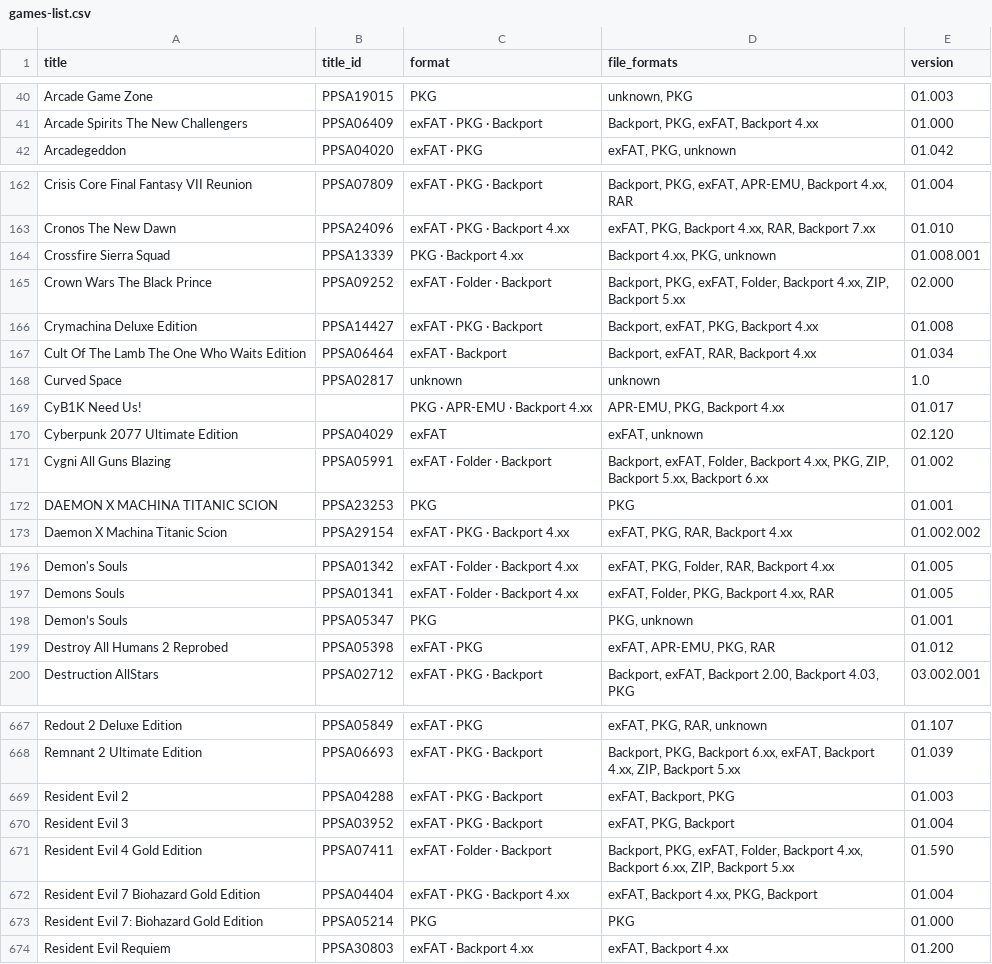
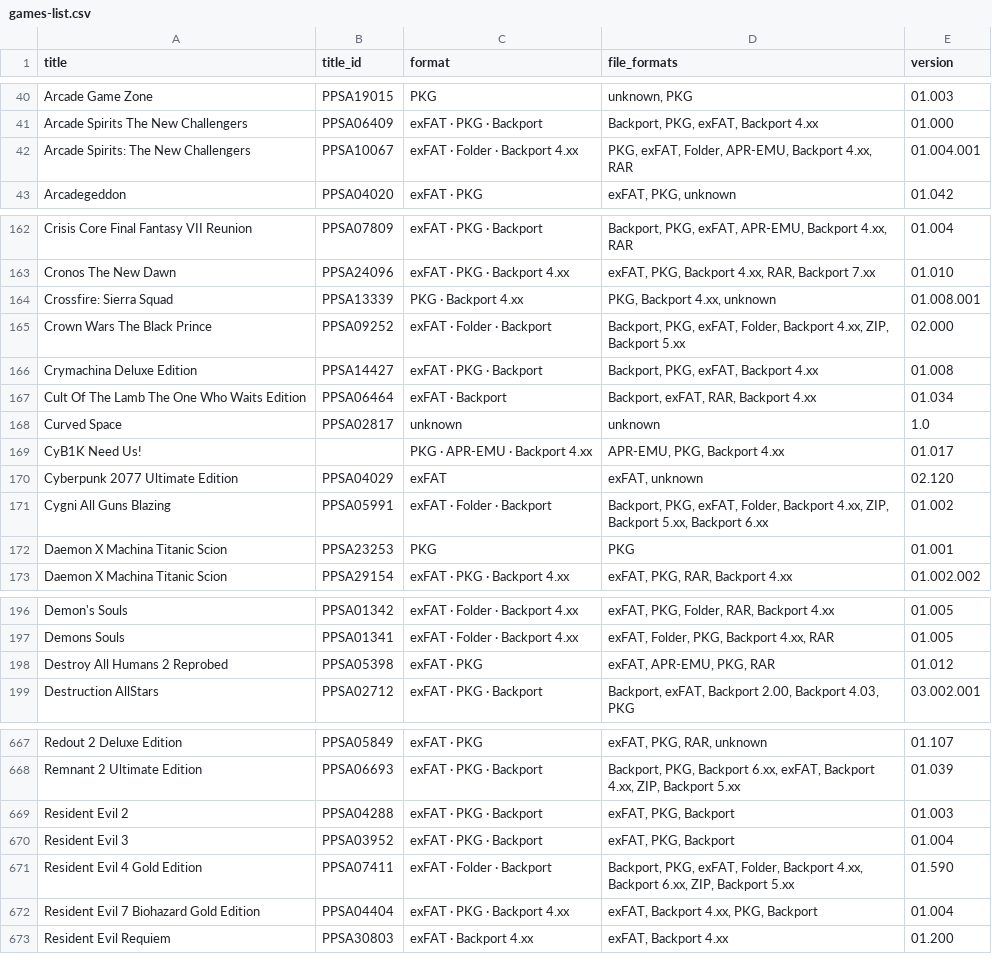
Before and after one commit to Jamzi94/catalog-V2, a CSV file: games-list.csv, drawn as a sheet; only a part is shown, gaps mark what is left out; the diff covers the shown part only.

```diff
--- a/games-list.csv
+++ b/games-list.csv
@@ -41,2 +41,3 @@ Arcade Game Zone,PPSA19015,PKG,"unknown, PKG",01.003
 Arcade Spirits The New Challengers,PPSA06409,exFAT · PKG · Backport,"Backport, PKG, exFAT, Backport 4.xx",01.000
+Arcade Spirits: The New Challengers,PPSA10067,exFAT · Folder · Backport 4.xx,"PKG, exFAT, Folder, APR-EMU, Backport 4.xx, RAR",01.004.001
 Arcadegeddon,PPSA04020,exFAT · PKG,"exFAT, PKG, unknown",01.042
@@ -163,5 +163,5 @@ Crisis Core Final Fantasy VII Reunion,PPSA07809,exFAT · PKG · Backport,"Backpo
 Cronos The New Dawn,PPSA24096,exFAT · PKG · Backport 4.xx,"exFAT, PKG, Backport 4.xx, RAR, Backport 7.xx",01.010
-Crossfire Sierra Squad,PPSA13339,PKG · Backport 4.xx,"Backport 4.xx, PKG, unknown",01.008.001
+Crossfire: Sierra Squad,PPSA13339,PKG · Backport 4.xx,"PKG, Backport 4.xx, unknown",01.008.001
 Crown Wars The Black Prince,PPSA09252,exFAT · Folder · Backport,"Backport, PKG, exFAT, Folder, Backport 4.xx, ZIP, Backport 5.xx",02.000
-Crymachina Deluxe Edition,PPSA14427,exFAT · PKG · Backport,"Backport, exFAT, PKG, Backport 4.xx",01.008
+Crymachina Deluxe Edition,PPSA14427,exFAT · PKG · Backport,"Backport, PKG, exFAT, Backport 4.xx",01.008
 Cult Of The Lamb The One Who Waits Edition,PPSA06464,exFAT · Backport,"Backport, exFAT, RAR, Backport 4.xx",01.034
@@ -170,4 +170,4 @@ CyB1K Need Us!,,PKG · APR-EMU · Backport 4.xx,"APR-EMU, PKG, Backport 4.xx",01
 Cyberpunk 2077 Ultimate Edition,PPSA04029,exFAT,"exFAT, unknown",02.120
-Cygni All Guns Blazing,PPSA05991,exFAT · Folder · Backport,"Backport, exFAT, Folder, Backport 4.xx, PKG, ZIP, Backport 5.xx, Backport 6.xx",01.002
-DAEMON X MACHINA TITANIC SCION,PPSA23253,PKG,PKG,01.001
+Cygni All Guns Blazing,PPSA05991,exFAT · Folder · Backport,"Backport, PKG, exFAT, Folder, Backport 4.xx, ZIP, Backport 5.xx, Backport 6.xx",01.002
+Daemon X Machina Titanic Scion,PPSA23253,PKG,PKG,01.001
 Daemon X Machina Titanic Scion,PPSA29154,exFAT · PKG · Backport 4.xx,"exFAT, PKG, RAR, Backport 4.xx",01.002.002
@@ -197,3 +197,2 @@ Demon's Souls,PPSA01342,exFAT · Folder · Backport 4.xx,"exFAT, PKG, Folder, RA
 Demons Souls,PPSA01341,exFAT · Folder · Backport 4.xx,"exFAT, Folder, PKG, Backport 4.xx, RAR",01.005
-Demon’s Souls,PPSA05347,PKG,"PKG, unknown",01.001
 Destroy All Humans 2 Reprobed,PPSA05398,exFAT · PKG,"exFAT, APR-EMU, PKG, RAR",01.012
@@ -668,3 +668,3 @@ Redout 2 Deluxe Edition,PPSA05849,exFAT · PKG,"exFAT, PKG, RAR, unknown",01.107
 Remnant 2 Ultimate Edition,PPSA06693,exFAT · PKG · Backport,"Backport, PKG, Backport 6.xx, exFAT, Backport 4.xx, ZIP, Backport 5.xx",01.039
-Resident Evil 2,PPSA04288,exFAT · PKG · Backport,"exFAT, Backport, PKG",01.003
+Resident Evil 2,PPSA04288,exFAT · PKG · Backport,"exFAT, PKG, Backport",01.003
 Resident Evil 3,PPSA03952,exFAT · PKG · Backport,"exFAT, PKG, Backport",01.004
@@ -672,3 +672,2 @@ Resident Evil 4 Gold Edition,PPSA07411,exFAT · Folder · Backport,"Backport, PK
 Resident Evil 7 Biohazard Gold Edition,PPSA04404,exFAT · PKG · Backport 4.xx,"exFAT, Backport 4.xx, PKG, Backport",01.004
-Resident Evil 7: Biohazard Gold Edition,PPSA05214,PKG,PKG,01.000
 Resident Evil Requiem,PPSA30803,exFAT · Backport 4.xx,"exFAT, Backport 4.xx",01.200
```
Also changed, not shown: 9 added rows, 8 removed rows, 2 moved rows and 78 edited cells elsewhere in this file, 7 other files.
